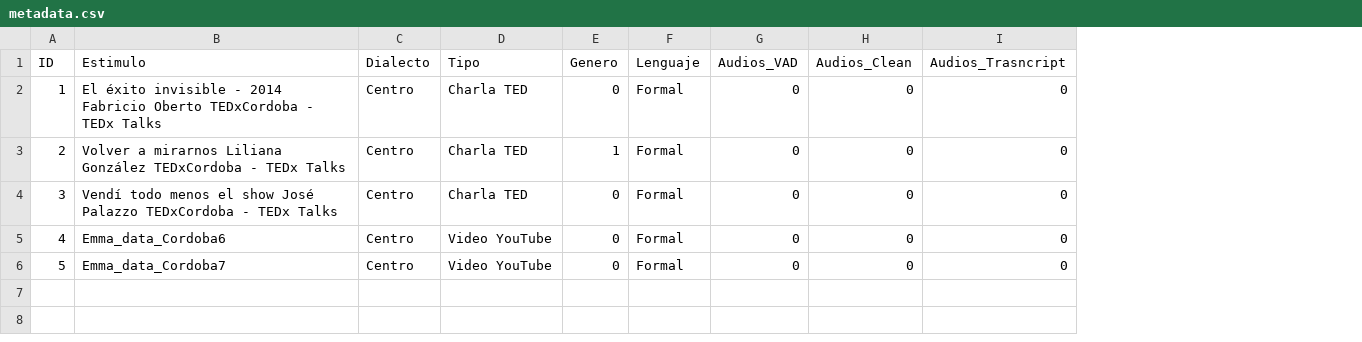
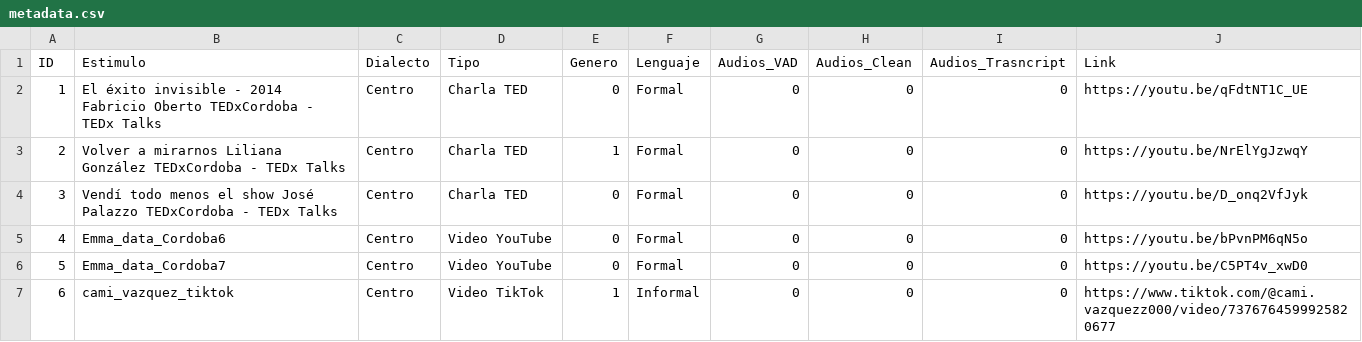
Before and after one commit to MatiasDiBernardo/Lowcost-ITW-curation, a CSV file: metadata.csv, drawn as a sheet; the diff names each change by its address in the sheet, - before the commit and + after, or states it on an @@ line.

```diff
--- a/metadata.csv
+++ b/metadata.csv
+column J (Link), rows 2-6: https://youtu.be/qFdtNT1C_UE | https://youtu.be/NrElYgJzwqY | https://youtu.be/D_onq2VfJyk | https://youtu.be/bPvnPM6qN5o | https://youtu.be/C5PT4v_xwD0
+row 7: 6 | cami_vazquez_tiktok | Centro | Video TikTok | 1 | Informal | 0 | 0 | 0 | https://www.tiktok.com/@cami.vazquezz000/video/7376764599925820677
```
Also changed, not shown: 2 other files.
